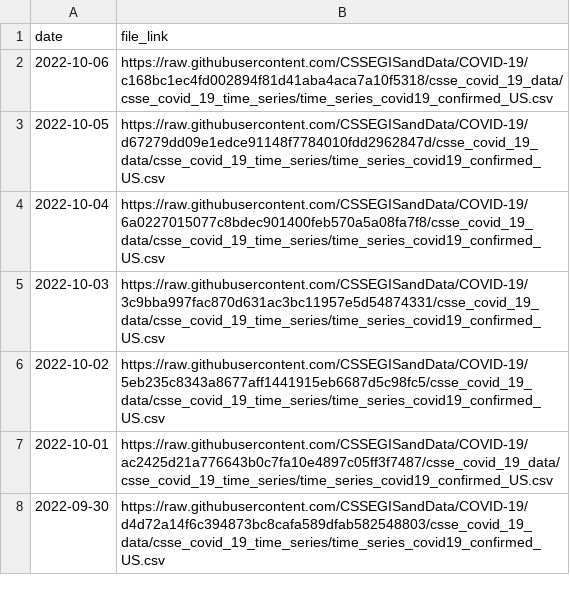
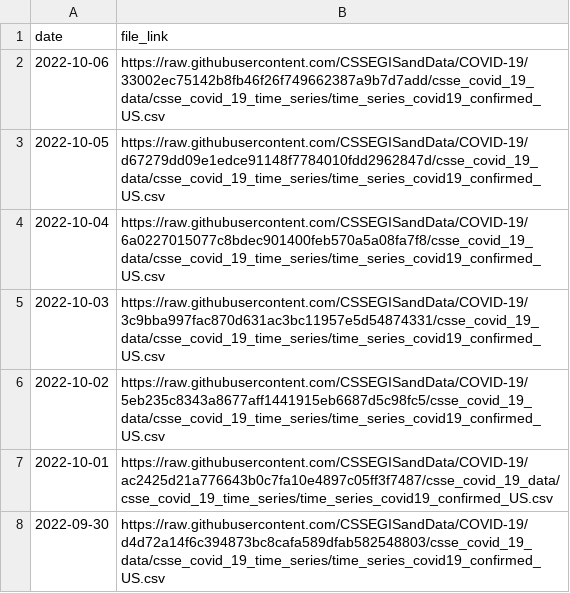
Before and after one commit to Serena-Wang/covidData, a CSV file: data/jhu_us_cases_data_links.csv, drawn as a sheet; only a part is shown.

```diff
--- a/data/jhu_us_cases_data_links.csv
+++ b/data/jhu_us_cases_data_links.csv
@@ -1,3 +1,3 @@
 "date","file_link"
-2022-10-06,"https://raw.githubusercontent.com/CSSEGISandData/COVID-19/c168bc1ec4fd002894f81d41aba4aca7a10f5318/csse_covid_19_data/csse_covid_19_time_series/time_series_covid19_confirmed_US.csv"
+2022-10-06,"https://raw.githubusercontent.com/CSSEGISandData/COVID-19/33002ec75142b8fb46f26f749662387a9b7d7add/csse_covid_19_data/csse_covid_19_time_series/time_series_covid19_confirmed_US.csv"
 2022-10-05,"https://raw.githubusercontent.com/CSSEGISandData/COVID-19/d67279dd09e1edce91148f7784010fdd2962847d/csse_covid_19_data/csse_covid_19_time_series/time_series_covid19_confirmed_US.csv"
```
Also changed, not shown: data/jhu_global_cases_data_links.csv, data/jhu_global_deaths_data_links.csv, 1 other file.
